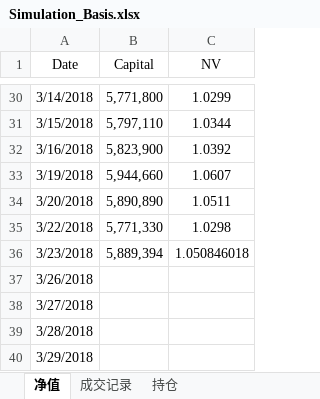
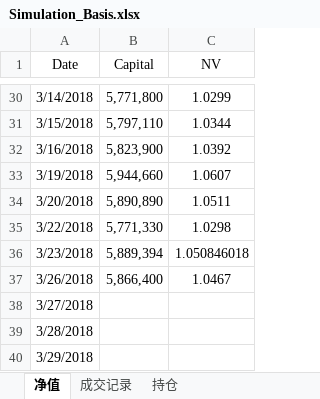
Before and after one commit to ildhj0116/Work, an Excel workbook: Simulation_Trade/Basis/Simulation_Basis.xlsx, sheet 净值, drawn as a sheet; only a part is shown, gaps mark what is left out; values as stored, in another font and other column widths than the file's, no borders; charts and pictures not drawn; the diff names each change by its address in the sheet, - before the commit and + after, or states it on an @@ line.

```diff
--- a/Simulation_Trade/Basis/Simulation_Basis.xlsx (sheet 净值)
+++ b/Simulation_Trade/Basis/Simulation_Basis.xlsx (sheet 净值)
-B37 (Capital): (empty)
+B37 (Capital): 5,866,400
-C37 (NV): (empty)
+C37 (NV): 1.0467
```
Also changed, not shown: sheet 成交记录, charts or pictures, 品种及合约.xlsx, 8 other files.
